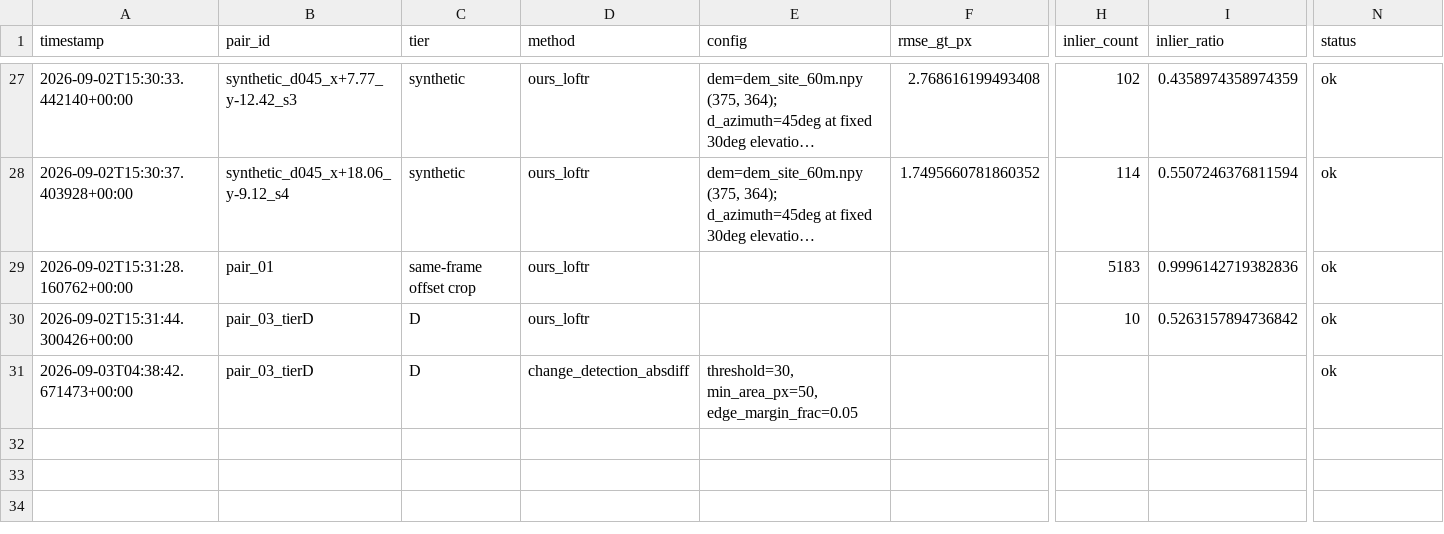
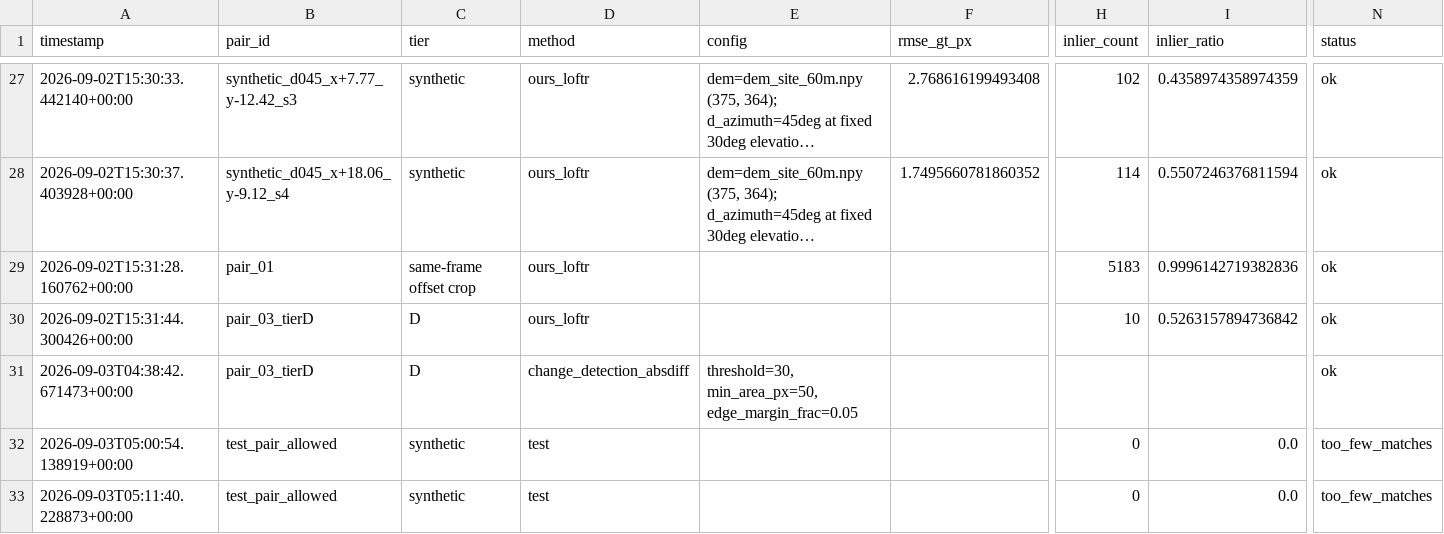
Before and after one commit to samarthputhraya/sih26166, a CSV file: evaluation/results_log.csv, drawn as a sheet; only a part is shown, gaps mark what is left out; long unchanged cells end in …; rows hold the shown columns only; the diff names each change by its address in the sheet, - before the commit and + after, or states it on an @@ line.

```diff
--- a/evaluation/results_log.csv
+++ b/evaluation/results_log.csv
+row 32: 2026-09-03T05:00:54.138919+00:00 | test_pair_allowed | synthetic | test |  |  | 0 | 0.0 | too_few_matches
+row 33: 2026-09-03T05:11:40.228873+00:00 | test_pair_allowed | synthetic | test |  |  | 0 | 0.0 | too_few_matches
```
Also changed, not shown: 1 other file.
